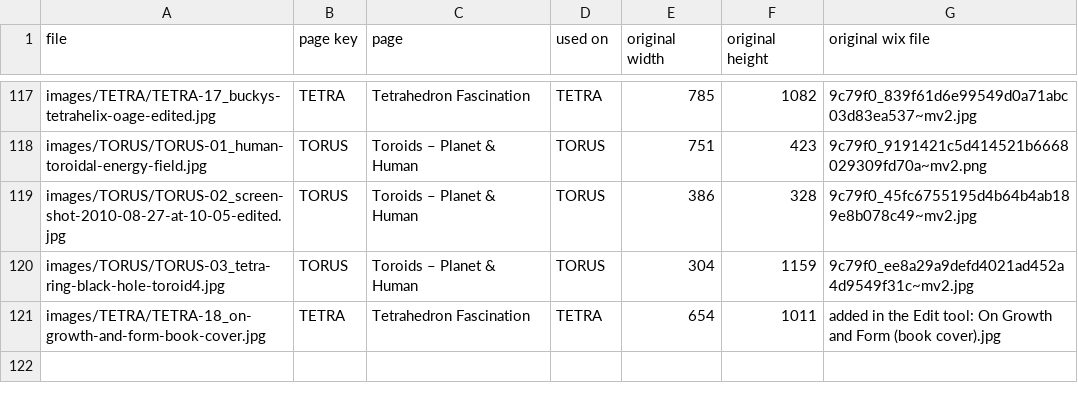
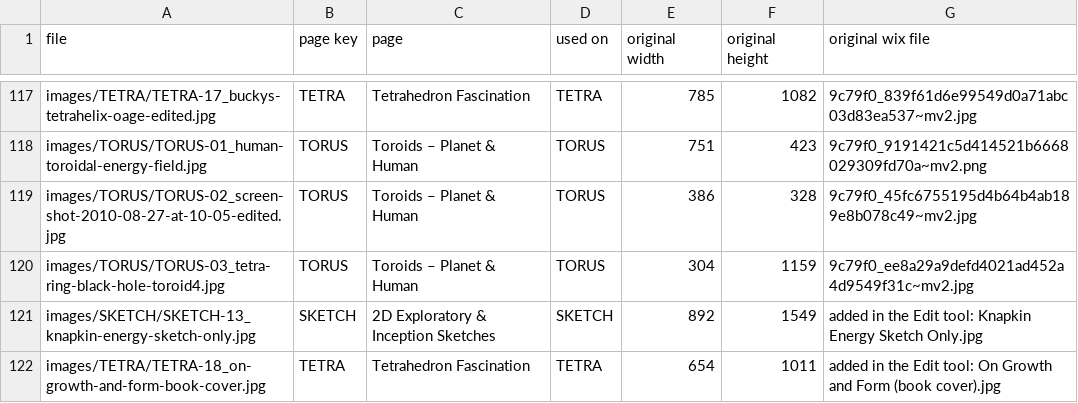
Before and after one commit to joematto/tetrawave, a CSV file: IMAGE-INDEX.csv, drawn as a sheet; only a part is shown, gaps mark what is left out; the diff names each change by its address in the sheet, - before the commit and + after, or states it on an @@ line.

```diff
--- a/IMAGE-INDEX.csv
+++ b/IMAGE-INDEX.csv
+row 121: images/SKETCH/SKETCH-13_knapkin-energy-sketch-only.jpg | SKETCH | 2D Exploratory & Inception Sketches | SKETCH | 892 | 1549 | added in the Edit tool: Knapkin Energy Sketch Only.jpg
```
Also changed, not shown: 41 other files.
